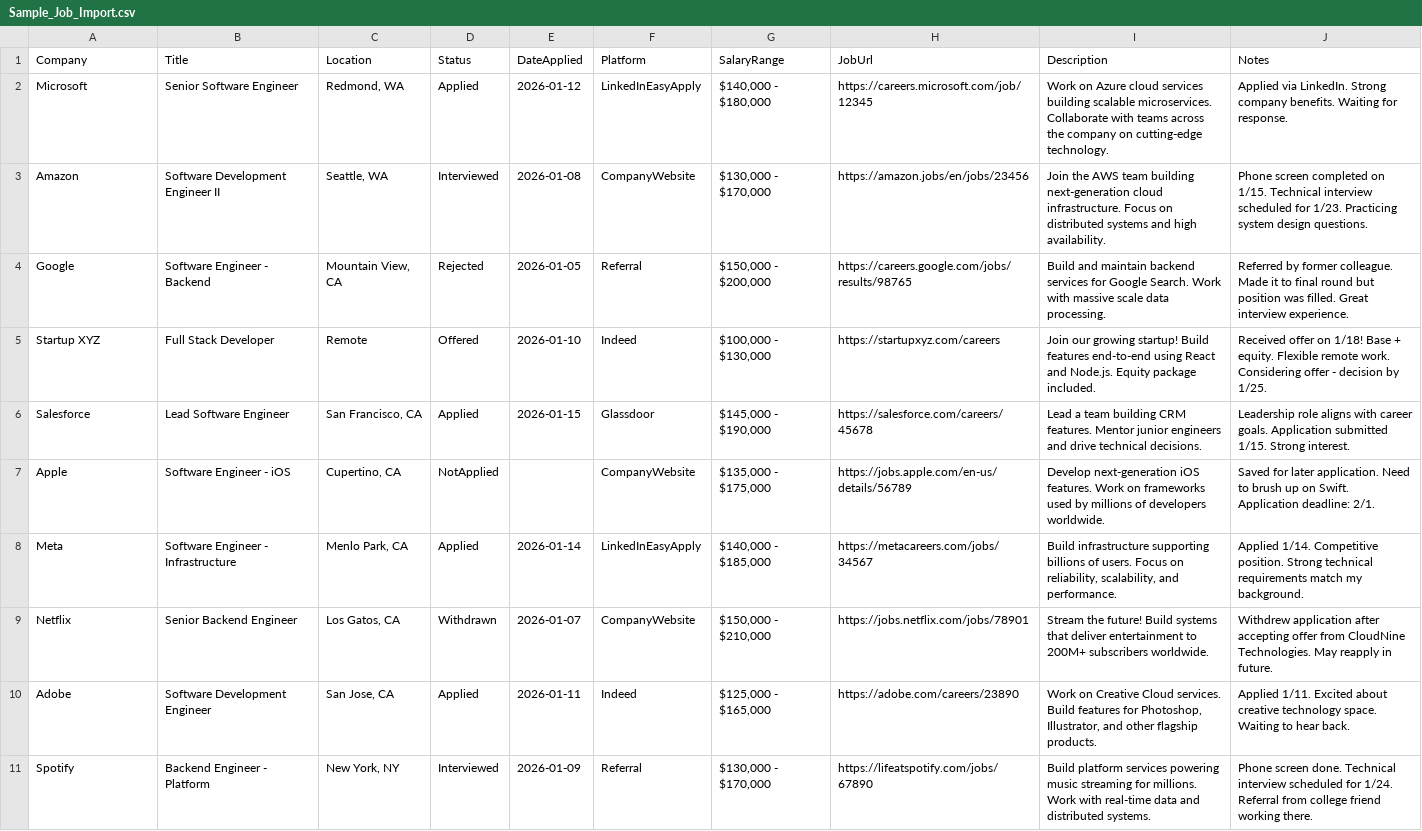
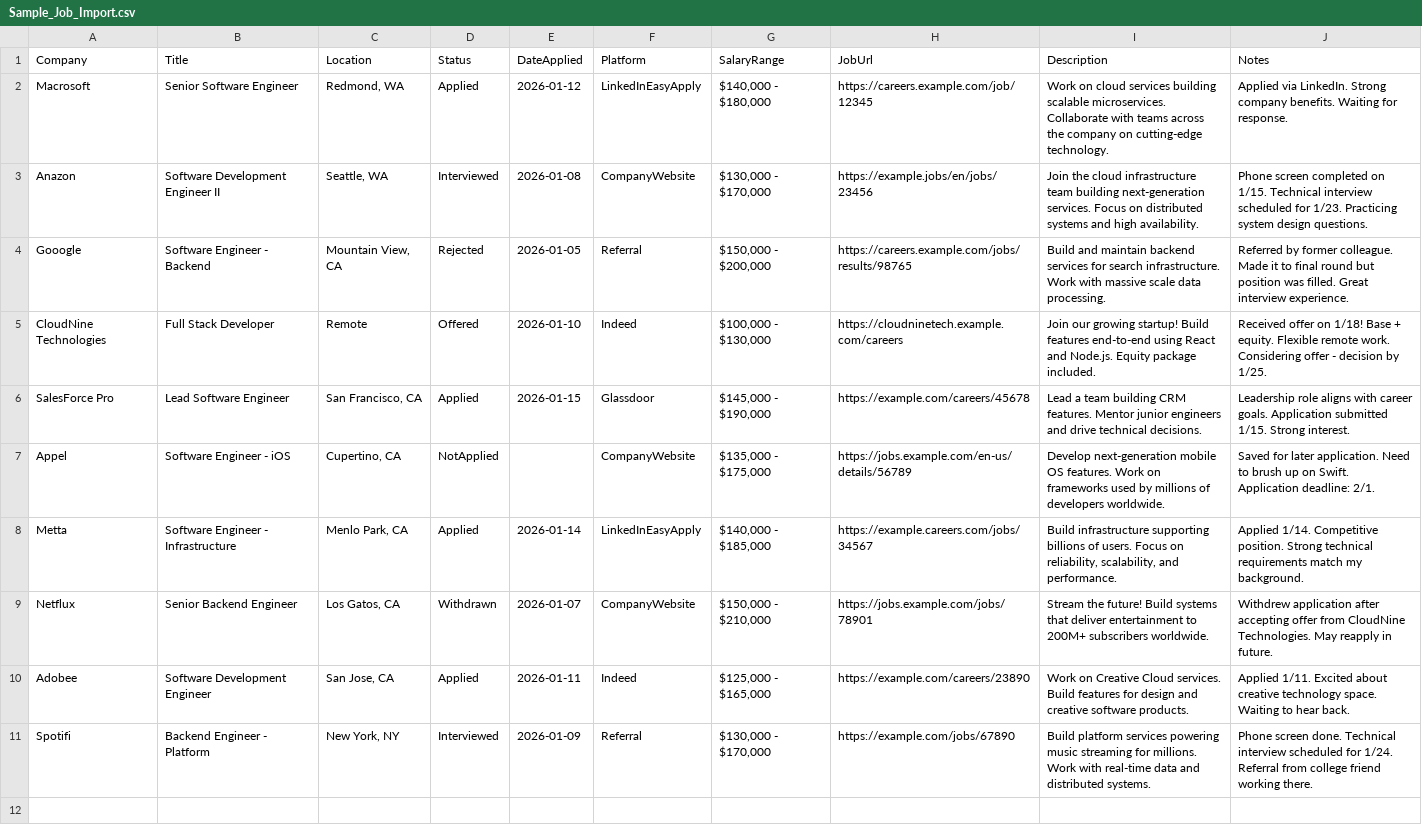
Before and after one commit to GalAfik/AIJobSearchTracker, a CSV file: Samples/Sample_Job_Import.csv, drawn as a sheet; the diff names each change by its address in the sheet, - before the commit and + after, or states it on an @@ line.

Commit message:
Release v0.1.3: Data Integrity, UX, and Changelog Window
Major bug fix and quality update. Adds unsaved changes protection with close warning, auto-save after import, and robust file save logic. Fixes project loading, ComboBox filter binding, and Compact View toggle reliability. AI scraping services now properly dispose HttpClient. Enhanced error handling and user preferences. Adds in-app Changelog window and updates documentation, sample data, and version display. Fully backward compatible and thoroughly tested.

```diff
--- a/Samples/Sample_Job_Import.csv
+++ b/Samples/Sample_Job_Import.csv
-A2 (Company): Microsoft
+A2 (Company): Macrosoft
-H2 (JobUrl): https://careers.microsoft.com/job/12345
+H2 (JobUrl): https://careers.example.com/job/12345
-I2 (Description): Work on Azure cloud services…
+I2 (Description): Work on cloud services…
-A3 (Company): Amazon
+A3 (Company): Anazon
-H3 (JobUrl): https://amazon.jobs/en/jobs/23456
+H3 (JobUrl): https://example.jobs/en/jobs/23456
-I3 (Description): Join the AWS team building next-generation cloud infrastructure. Focus on…
+I3 (Description): Join the cloud infrastructure team building next-generation services. Focus on…
-A4 (Company): Google
+A4 (Company): Gooogle
-H4 (JobUrl): https://careers.google.com/jobs/results/98765
+H4 (JobUrl): https://careers.example.com/jobs/results/98765
-I4 (Description): …services for Google Search. Work with…
+I4 (Description): …services for search infrastructure. Work with…
-A5 (Company): Startup XYZ
+A5 (Company): CloudNine Technologies
-H5 (JobUrl): https://startupxyz.com/careers
+H5 (JobUrl): https://cloudninetech.example.com/careers
-A6 (Company): Salesforce
+A6 (Company): SalesForce Pro
-H6 (JobUrl): https://salesforce.com/careers/45678
+H6 (JobUrl): https://example.com/careers/45678
-A7 (Company): Apple
+A7 (Company): Appel
-H7 (JobUrl): https://jobs.apple.com/en-us/details/56789
+H7 (JobUrl): https://jobs.example.com/en-us/details/56789
-I7 (Description): Develop next-generation iOS features. Work…
+I7 (Description): Develop next-generation mobile OS features. Work…
-A8 (Company): Meta
+A8 (Company): Metta
-H8 (JobUrl): https://metacareers.com/jobs/34567
+H8 (JobUrl): https://example.careers.com/jobs/34567
-A9 (Company): Netflix
+A9 (Company): Netflux
-H9 (JobUrl): https://jobs.netflix.com/jobs/78901
+H9 (JobUrl): https://jobs.example.com/jobs/78901
-A10 (Company): Adobe
+A10 (Company): Adobee
-H10 (JobUrl): https://adobe.com/careers/23890
+H10 (JobUrl): https://example.com/careers/23890
-I10 (Description): …features for Photoshop, Illustrator, and other flagship products.
+I10 (Description): …features for design and creative software products.
-A11 (Company): Spotify
+A11 (Company): Spotifi
-H11 (JobUrl): https://lifeatspotify.com/jobs/67890
+H11 (JobUrl): https://example.com/jobs/67890
```
Also changed, not shown: 40 other files.
